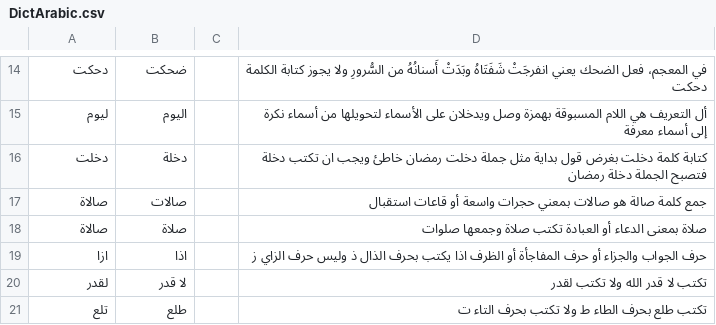
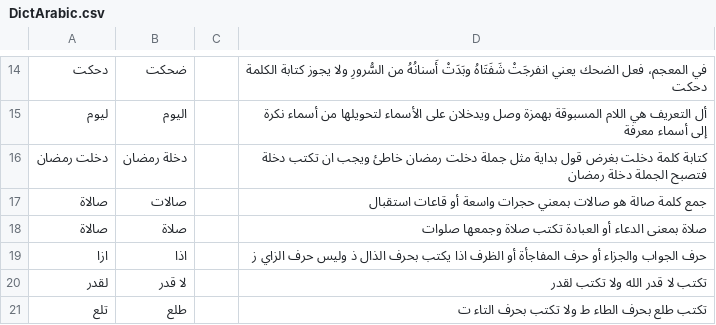
Before and after one commit to mohamedation/DictArabic, a CSV file: data/DictArabic.csv, drawn as a sheet; only a part is shown, gaps mark what is left out.

Commit message:
updated data

```diff
--- a/data/DictArabic.csv
+++ b/data/DictArabic.csv
@@ -15,3 +15,3 @@
 ليوم,اليوم,,أل التعريف هي اللام المسبوقة بهمزة وصل ويدخلان على الأسماء لتحويلها من أسماء نكرة إلى أسماء معرفة
-دخلت,دخلة,,كتابة كلمة دخلت بغرض قول بداية مثل جملة دخلت رمضان خاطئ ويجب ان تكتب دخلة فتصبح الجملة دخلة رمضان
+دخلت رمضان,دخلة رمضان,,كتابة كلمة دخلت بغرض قول بداية مثل جملة دخلت رمضان خاطئ ويجب ان تكتب دخلة فتصبح الجملة دخلة رمضان
 صالاة,صالات,,جمع كلمة صالة هو صالات بمعني حجرات واسعة أو قاعات استقبال
```
